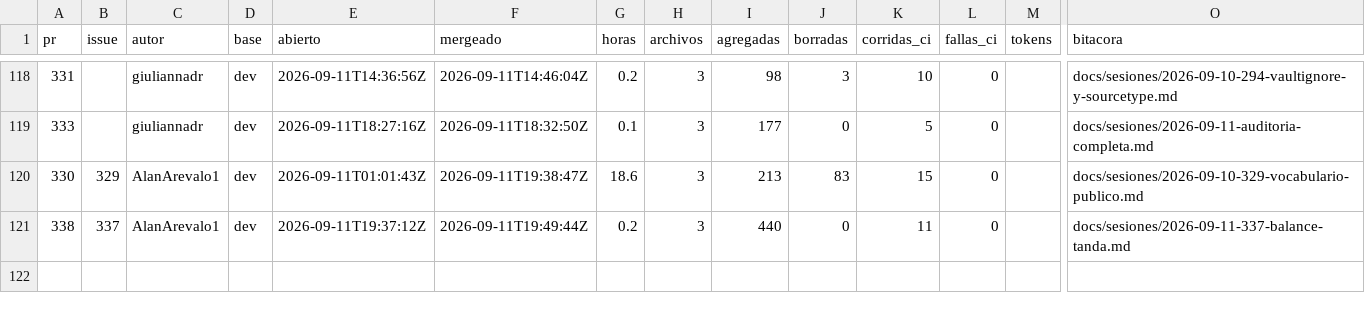
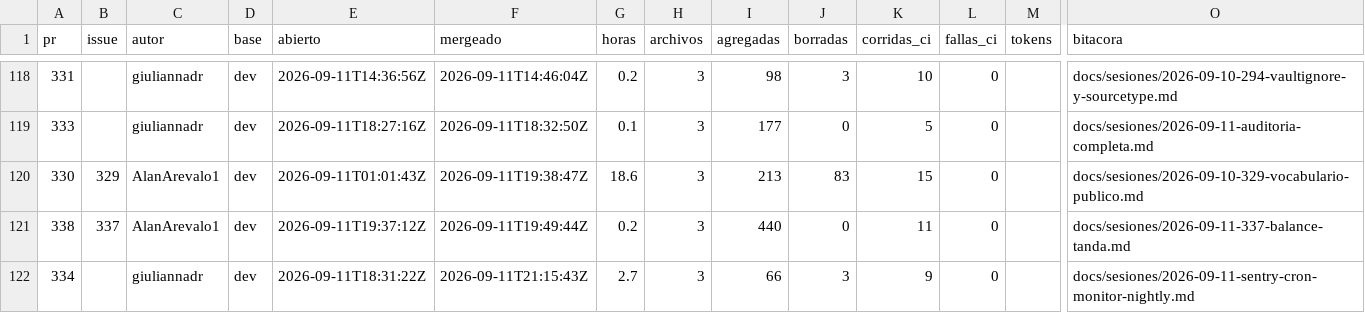
Before and after one commit to Coste-AR/CosteAR-backend, a CSV file: docs/metricas/prs.csv, drawn as a sheet; only a part is shown, gaps mark what is left out; rows hold the shown columns only; the diff names each change by its address in the sheet, - before the commit and + after, or states it on an @@ line.

```diff
--- a/docs/metricas/prs.csv
+++ b/docs/metricas/prs.csv
+row 122: 334 |  | giuliannadr | dev | 2026-09-11T18:31:22Z | 2026-09-11T21:15:43Z | 2.7 | 3 | 66 | 3 | 9 | 0 |  | docs/sesiones/2026-09-11-sentry-cron-monitor-nightly.md
```
